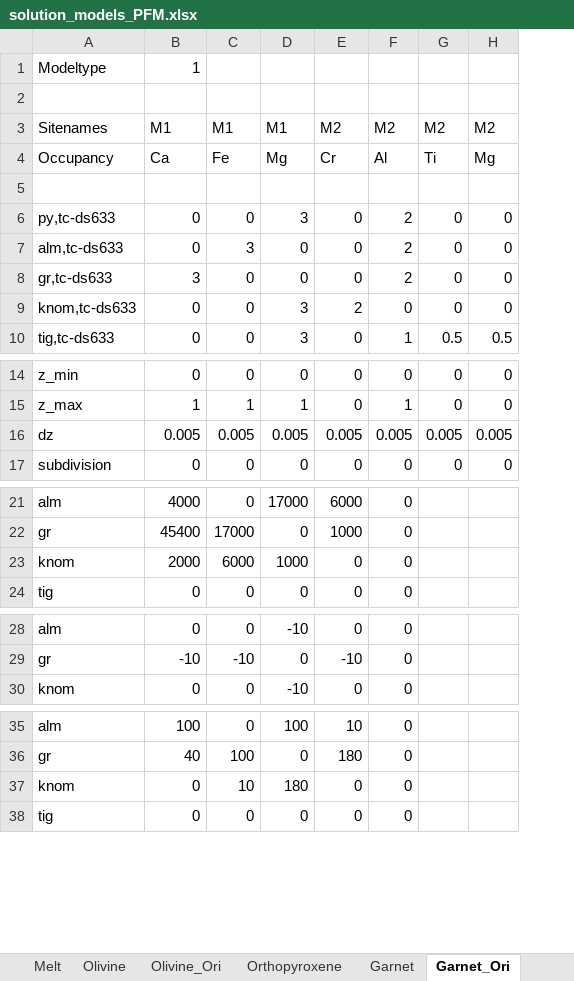
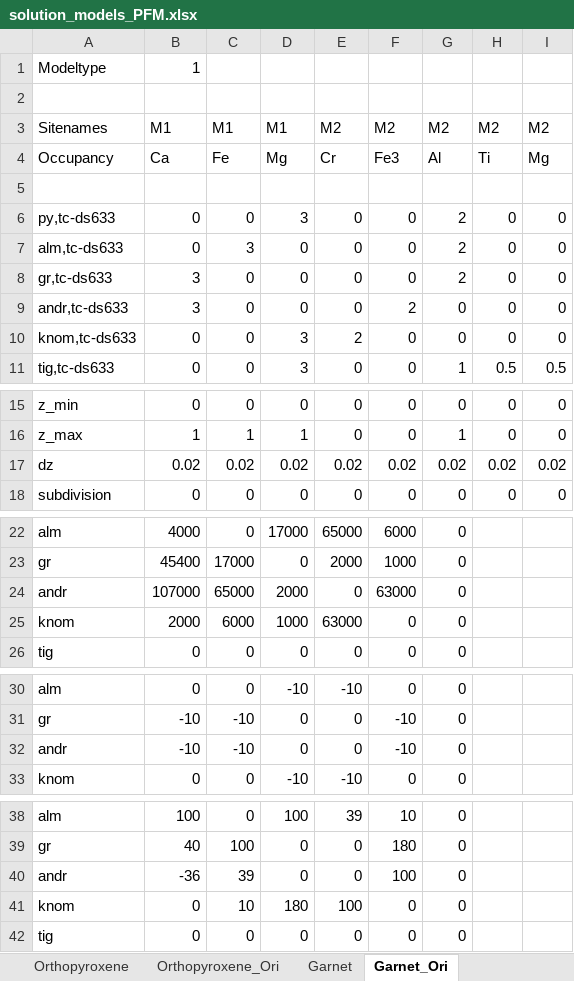
Before and after one commit to xinzhong0708/PhaseField, an Excel workbook: Thermo/Solutions/solution_models_PFM.xlsx, sheet Garnet_Ori, drawn as a sheet; only a part is shown, gaps mark what is left out; values as stored, in another font and other column widths than the file's, no borders; removed rows and columns are numbered as before the commit, all else as after; the diff names each change by its address in the sheet, - before the commit and + after, or states it on an @@ line.

```diff
--- a/Thermo/Solutions/solution_models_PFM.xlsx (sheet Garnet_Ori)
+++ b/Thermo/Solutions/solution_models_PFM.xlsx (sheet Garnet_Ori)
+sheet tab: Orthopyroxene_Ori
+column E, rows 3-8: M2 | Cr |  | 0 | 0 | 0; rows 10-11: 2 | 0; rows 15-16: 0 | 0; row 18: 0; rows 22-23: 65000 | 2000; rows 25-26: 63000 | 0; rows 30-31: -10 | 0; row 33: -10; rows 38-39: 39 | 0; rows 41-42: 100 | 0
-F4: Cr
+F4: Fe3
+row 9: andr,tc-ds633 | 3 | 0 | 0 | 0 | 2 | 0 | 0 | 0
-F10: 2
+F10: 0
-row 16: dz | 0.005 | 0.005 | 0.005 | 0.005 | 0.005 | 0.005 | 0.005
+row 17: dz | 0.02 | 0.02 | 0.02 | 0.02 | 0.02 | 0.02 | 0.02 | 0.02
+row 24: andr | 107000 | 65000 | 2000 | 0 | 63000 | 0
+row 32: andr | -10 | -10 | 0 | 0 | -10 | 0
+row 40: andr | -36 | 39 | 0 | 0 | 100 | 0
```
Also changed, not shown: sheet Garnet, sheet Corundum, sheet Melt, sheet Clinopyroxene, sheet Olivine, sheet Olivine_Ori, other sheet tabs, 10 other files.
